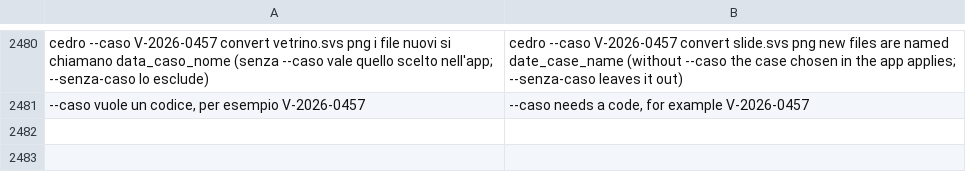
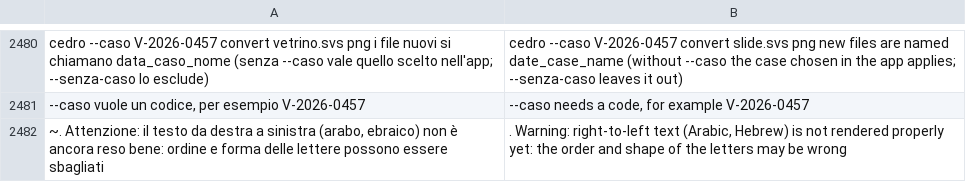
Before and after one commit to realfulvio/cedro, a TSV file: i18n/en.tsv, drawn as a sheet; only a part is shown, gaps mark what is left out; the diff names each change by its address in the sheet, - before the commit and + after, or states it on an @@ line.

```diff
--- a/i18n/en.tsv
+++ b/i18n/en.tsv
+row 2482: ~. Attenzione: il testo da destra a sinistra (arabo, ebraico) non è ancora reso bene: ordine e forma delle lettere possono essere sbagliati | . Warning: right-to-left text (Arabic, Hebrew) is not rendered properly yet: the order and shape of the letters may be wrong
```
Also changed, not shown: i18n/de.tsv, i18n/es.tsv, 5 other files.
